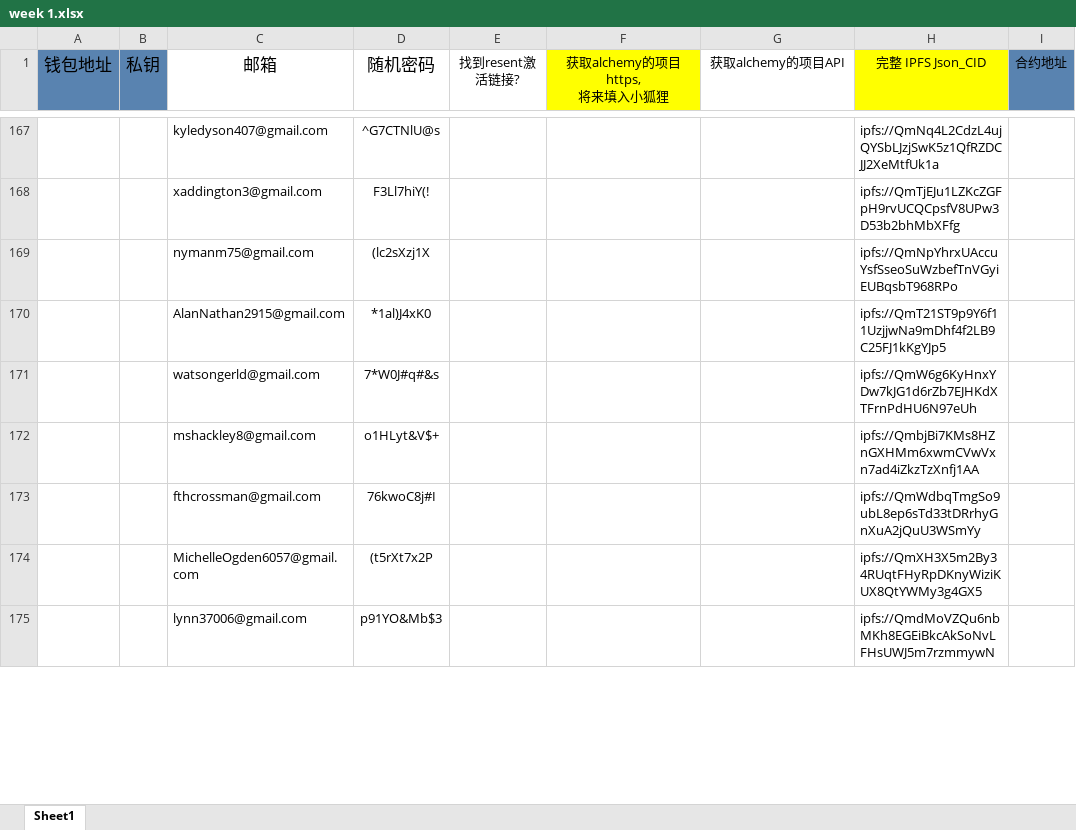
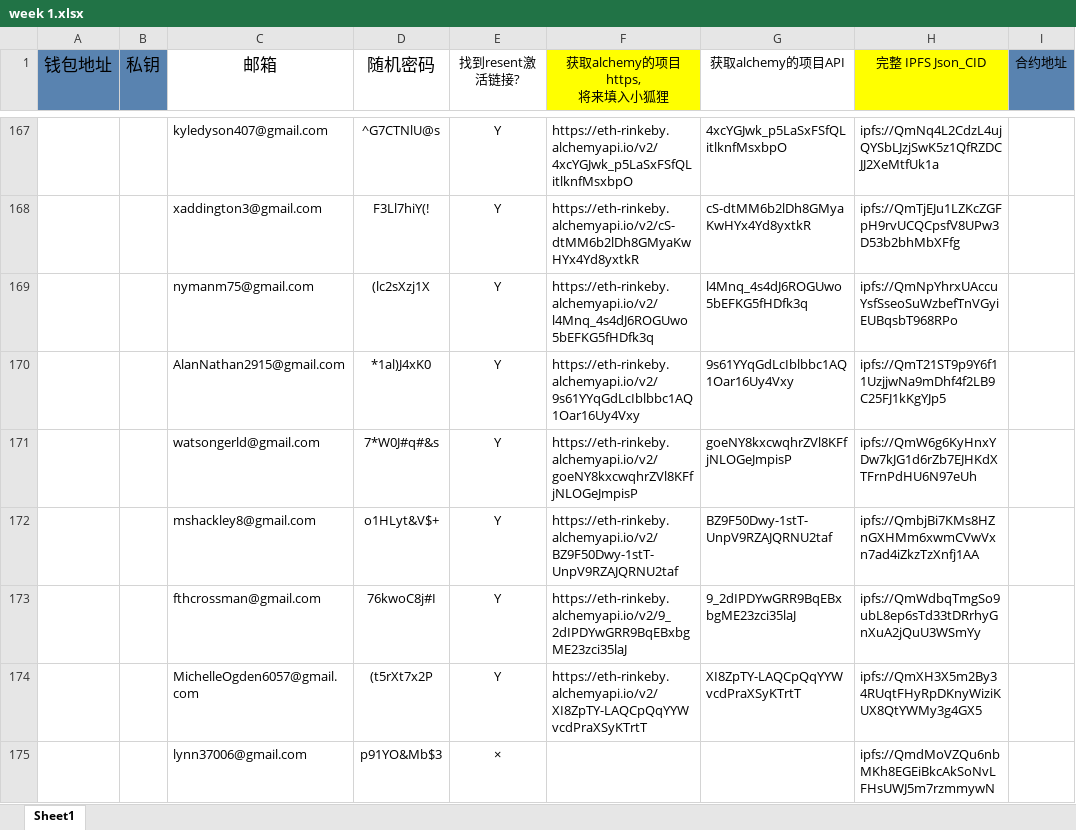
Before and after one commit to alveraboquet/Block_chain, an Excel workbook: scripts_on_ubuntu/Alchemy/week 1/week 1.xlsx, sheet Sheet1, drawn as a sheet; only a part is shown, gaps mark what is left out; values as stored, in another font and other column widths than the file's, no borders; the diff covers the shown part only; the diff names each change by its address in the sheet, - before the commit and + after, or states it on an @@ line.

```diff
--- a/scripts_on_ubuntu/Alchemy/week 1/week 1.xlsx (sheet Sheet1)
+++ b/scripts_on_ubuntu/Alchemy/week 1/week 1.xlsx (sheet Sheet1)
-E167:E174 (找到resent激活链接?): (empty)
+E167:E174 (找到resent激活链接?): Y
-F167 (获取alchemy的项目https, 将来填入小狐狸): (empty)
+F167 (获取alchemy的项目https, 将来填入小狐狸): https://eth-rinkeby.alchemyapi.io/v2/4xcYGJwk_p5LaSxFSfQLitlknfMsxbpO
-G167 (获取alchemy的项目API): (empty)
+G167 (获取alchemy的项目API): 4xcYGJwk_p5LaSxFSfQLitlknfMsxbpO
-F168 (获取alchemy的项目https, 将来填入小狐狸): (empty)
+F168 (获取alchemy的项目https, 将来填入小狐狸): https://eth-rinkeby.alchemyapi.io/v2/cS-dtMM6b2lDh8GMyaKwHYx4Yd8yxtkR
-G168 (获取alchemy的项目API): (empty)
+G168 (获取alchemy的项目API): cS-dtMM6b2lDh8GMyaKwHYx4Yd8yxtkR
-F169 (获取alchemy的项目https, 将来填入小狐狸): (empty)
+F169 (获取alchemy的项目https, 将来填入小狐狸): https://eth-rinkeby.alchemyapi.io/v2/l4Mnq_4s4dJ6ROGUwo5bEFKG5fHDfk3q
-G169 (获取alchemy的项目API): (empty)
+G169 (获取alchemy的项目API): l4Mnq_4s4dJ6ROGUwo5bEFKG5fHDfk3q
-F170 (获取alchemy的项目https, 将来填入小狐狸): (empty)
+F170 (获取alchemy的项目https, 将来填入小狐狸): https://eth-rinkeby.alchemyapi.io/v2/9s61YYqGdLcIblbbc1AQ1Oar16Uy4Vxy
-G170 (获取alchemy的项目API): (empty)
+G170 (获取alchemy的项目API): 9s61YYqGdLcIblbbc1AQ1Oar16Uy4Vxy
-F171 (获取alchemy的项目https, 将来填入小狐狸): (empty)
+F171 (获取alchemy的项目https, 将来填入小狐狸): https://eth-rinkeby.alchemyapi.io/v2/goeNY8kxcwqhrZVl8KFfjNLOGeJmpisP
-G171 (获取alchemy的项目API): (empty)
+G171 (获取alchemy的项目API): goeNY8kxcwqhrZVl8KFfjNLOGeJmpisP
-F172 (获取alchemy的项目https, 将来填入小狐狸): (empty)
+F172 (获取alchemy的项目https, 将来填入小狐狸): https://eth-rinkeby.alchemyapi.io/v2/BZ9F50Dwy-1stT-UnpV9RZAJQRNU2taf
-G172 (获取alchemy的项目API): (empty)
+G172 (获取alchemy的项目API): BZ9F50Dwy-1stT-UnpV9RZAJQRNU2taf
-F173 (获取alchemy的项目https, 将来填入小狐狸): (empty)
+F173 (获取alchemy的项目https, 将来填入小狐狸): https://eth-rinkeby.alchemyapi.io/v2/9_2dIPDYwGRR9BqEBxbgME23zci35laJ
-G173 (获取alchemy的项目API): (empty)
+G173 (获取alchemy的项目API): 9_2dIPDYwGRR9BqEBxbgME23zci35laJ
-F174 (获取alchemy的项目https, 将来填入小狐狸): (empty)
+F174 (获取alchemy的项目https, 将来填入小狐狸): https://eth-rinkeby.alchemyapi.io/v2/XI8ZpTY-LAQCpQqYYWvcdPraXSyKTrtT
-G174 (获取alchemy的项目API): (empty)
+G174 (获取alchemy的项目API): XI8ZpTY-LAQCpQqYYWvcdPraXSyKTrtT
-E175 (找到resent激活链接?): (empty)
+E175 (找到resent激活链接?): ×
```
Also changed, not shown: 101 edited cells elsewhere in this sheet.
